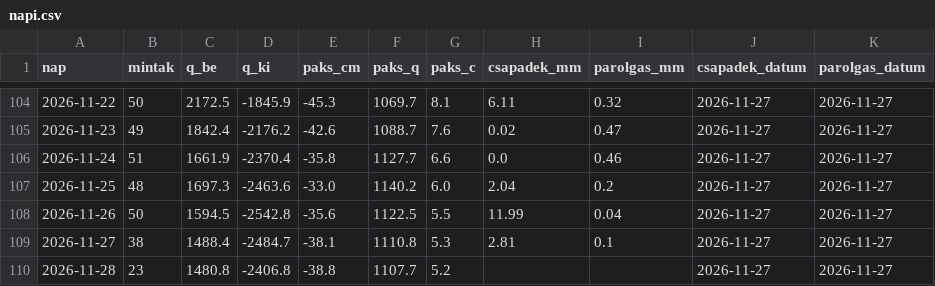
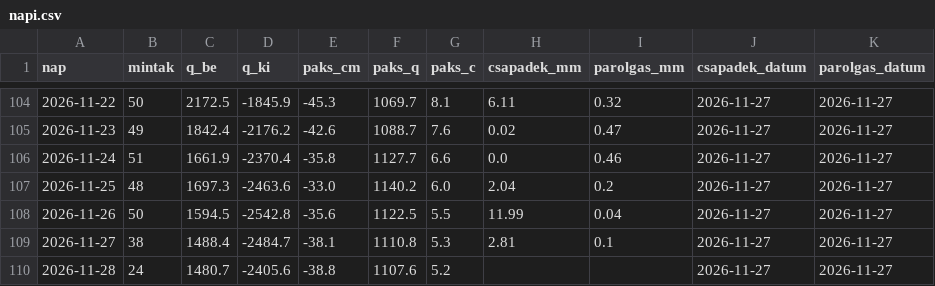
Before and after one commit to lpapp68/basin, a CSV file: archiv/napi.csv, drawn as a sheet; only a part is shown, gaps mark what is left out.

```diff
--- a/archiv/napi.csv
+++ b/archiv/napi.csv
@@ -109,2 +109,2 @@ nap,mintak,q_be,q_ki,paks_cm,paks_q,paks_c,csapadek_mm,parolgas_mm,csapadek_datu
 2026-11-27,38,1488.4,-2484.7,-38.1,1110.8,5.3,2.81,0.1,2026-11-27,2026-11-27
-2026-11-28,23,1480.8,-2406.8,-38.8,1107.7,5.2,,,2026-11-27,2026-11-27
+2026-11-28,24,1480.7,-2405.6,-38.8,1107.6,5.2,,,2026-11-27,2026-11-27
```
Also changed, not shown: archiv/oras.csv, 1 other file.
